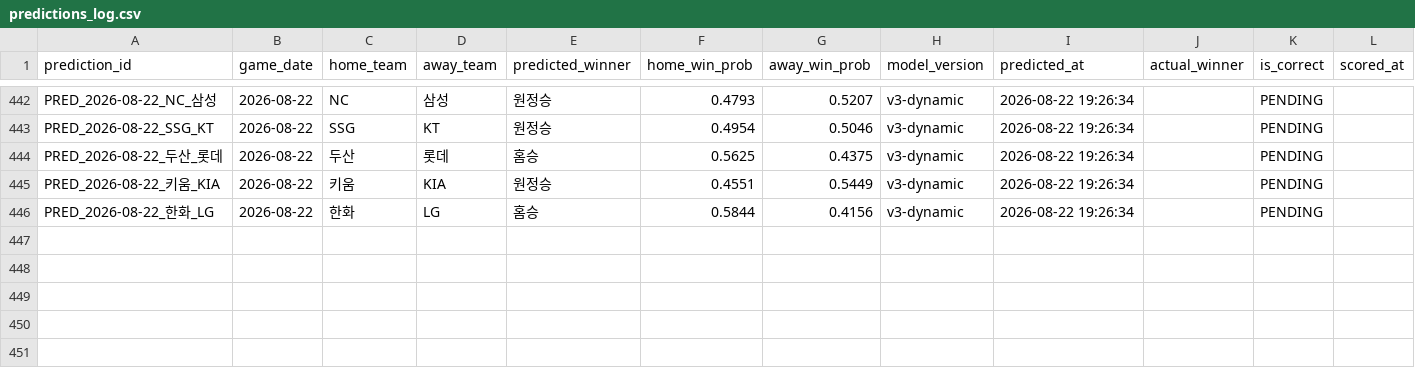
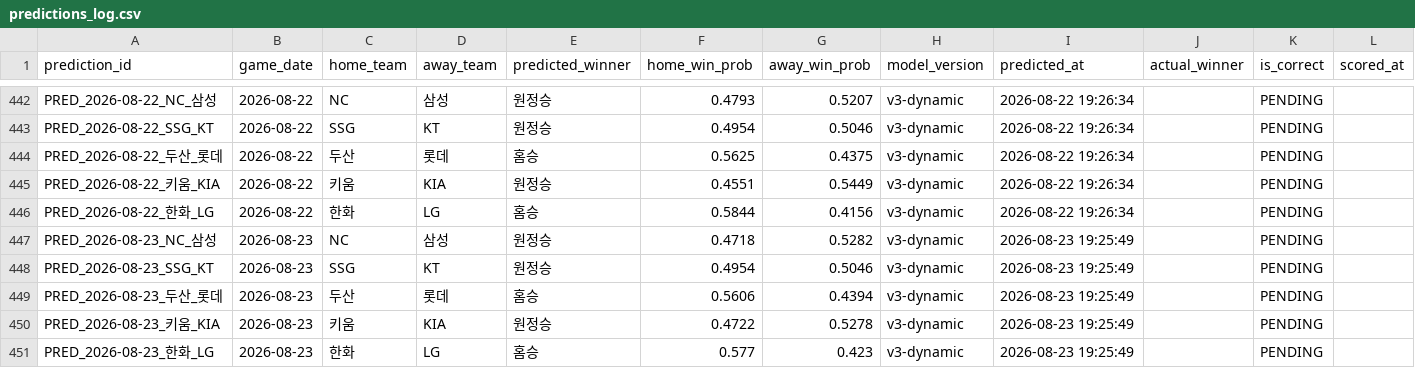
Before and after one commit to limanho001014-create/kbo-predictor-dynamic, a CSV file: data/predictions_log.csv, drawn as a sheet; only a part is shown, gaps mark what is left out.

```diff
--- a/data/predictions_log.csv
+++ b/data/predictions_log.csv
@@ -446 +446,6 @@ PRED_2026-08-22_키움_KIA,2026-08-22,키움,KIA,원정승,0.4551,0.5449,v3-dyna
 PRED_2026-08-22_한화_LG,2026-08-22,한화,LG,홈승,0.5844,0.4156,v3-dynamic,2026-08-22 19:26:34,,PENDING,
+PRED_2026-08-23_NC_삼성,2026-08-23,NC,삼성,원정승,0.4718,0.5282,v3-dynamic,2026-08-23 19:25:49,,PENDING,
+PRED_2026-08-23_SSG_KT,2026-08-23,SSG,KT,원정승,0.4954,0.5046,v3-dynamic,2026-08-23 19:25:49,,PENDING,
+PRED_2026-08-23_두산_롯데,2026-08-23,두산,롯데,홈승,0.5606,0.4394,v3-dynamic,2026-08-23 19:25:49,,PENDING,
+PRED_2026-08-23_키움_KIA,2026-08-23,키움,KIA,원정승,0.4722,0.5278,v3-dynamic,2026-08-23 19:25:49,,PENDING,
+PRED_2026-08-23_한화_LG,2026-08-23,한화,LG,홈승,0.577,0.423,v3-dynamic,2026-08-23 19:25:49,,PENDING,
```
Also changed, not shown: data/games_history.csv, data/players_latest_hitter.csv, 7 other files.
